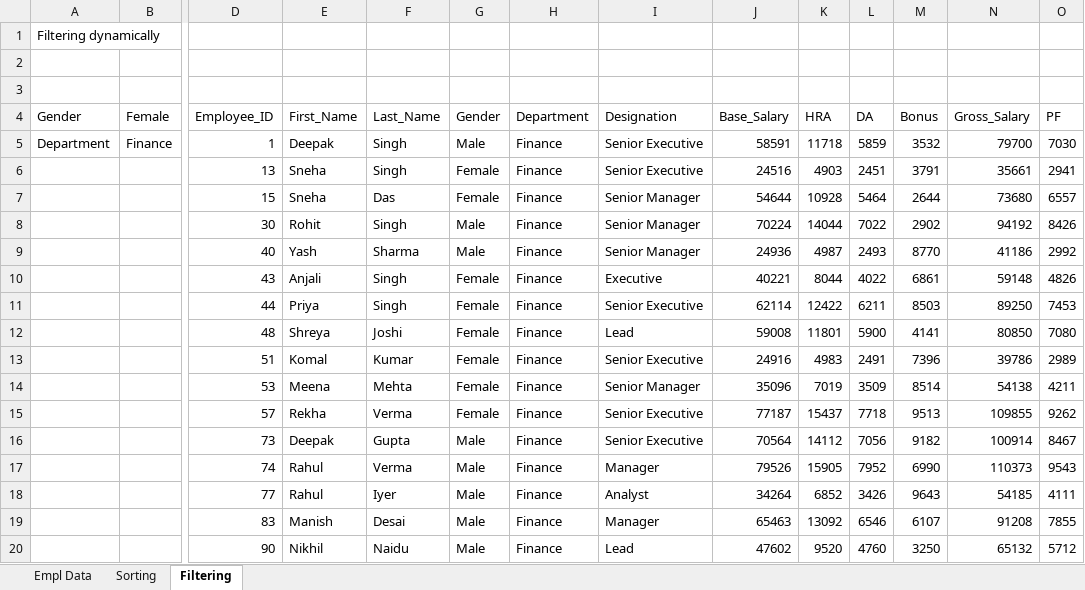
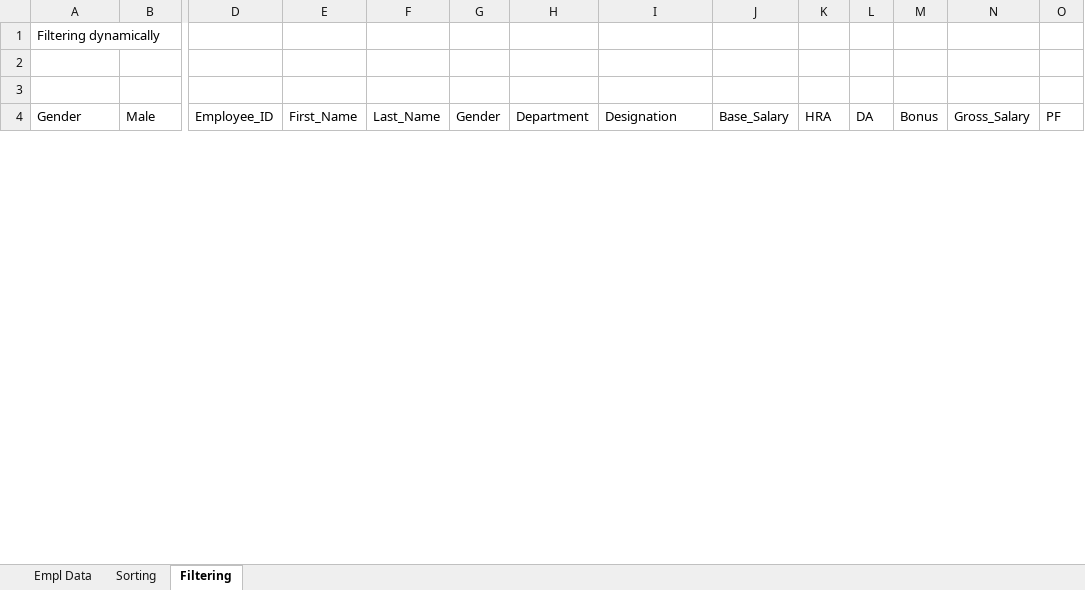
Before and after one commit to yuvrajshinde811/Excel, an Excel workbook: Sort and Filter.xlsx, sheet Filtering, drawn as a sheet; only a part is shown, gaps mark what is left out; values as stored, in another font and other column widths than the file's, no borders; removed rows and columns are numbered as before the commit, all else as after; rows hold the shown columns only; the diff covers the shown part only; the diff names each change by its address in the sheet, - before the commit and + after, or states it on an @@ line.

Commit message:
excel

```diff
--- a/Sort and Filter.xlsx (sheet Filtering)
+++ b/Sort and Filter.xlsx (sheet Filtering)
-B4: Female
+B4: Male
-row 5: Department | Finance | 1 | Deepak | Singh | Male | Finance | Senior Executive | 58591 | 11718 | 5859 | 3532 | 79700 | 7030
-row 6:  |  | 13 | Sneha | Singh | Female | Finance | Senior Executive | 24516 | 4903 | 2451 | 3791 | 35661 | 2941
-row 7:  |  | 15 | Sneha | Das | Female | Finance | Senior Manager | 54644 | 10928 | 5464 | 2644 | 73680 | 6557
-row 8:  |  | 30 | Rohit | Singh | Male | Finance | Senior Manager | 70224 | 14044 | 7022 | 2902 | 94192 | 8426
-row 9:  |  | 40 | Yash | Sharma | Male | Finance | Senior Manager | 24936 | 4987 | 2493 | 8770 | 41186 | 2992
-row 10:  |  | 43 | Anjali | Singh | Female | Finance | Executive | 40221 | 8044 | 4022 | 6861 | 59148 | 4826
-row 11:  |  | 44 | Priya | Singh | Female | Finance | Senior Executive | 62114 | 12422 | 6211 | 8503 | 89250 | 7453
-row 12:  |  | 48 | Shreya | Joshi | Female | Finance | Lead | 59008 | 11801 | 5900 | 4141 | 80850 | 7080
-row 13:  |  | 51 | Komal | Kumar | Female | Finance | Senior Executive | 24916 | 4983 | 2491 | 7396 | 39786 | 2989
-row 14:  |  | 53 | Meena | Mehta | Female | Finance | Senior Manager | 35096 | 7019 | 3509 | 8514 | 54138 | 4211
-row 15:  |  | 57 | Rekha | Verma | Female | Finance | Senior Executive | 77187 | 15437 | 7718 | 9513 | 109855 | 9262
-row 16:  |  | 73 | Deepak | Gupta | Male | Finance | Senior Executive | 70564 | 14112 | 7056 | 9182 | 100914 | 8467
-row 17:  |  | 74 | Rahul | Verma | Male | Finance | Manager | 79526 | 15905 | 7952 | 6990 | 110373 | 9543
-row 18:  |  | 77 | Rahul | Iyer | Male | Finance | Analyst | 34264 | 6852 | 3426 | 9643 | 54185 | 4111
-row 19:  |  | 83 | Manish | Desai | Male | Finance | Manager | 65463 | 13092 | 6546 | 6107 | 91208 | 7855
-row 20:  |  | 90 | Nikhil | Naidu | Male | Finance | Lead | 47602 | 9520 | 4760 | 3250 | 65132 | 5712
```
Also changed, not shown: 21 added rows and 2 removed rows elsewhere in this sheet, 3 other files.
